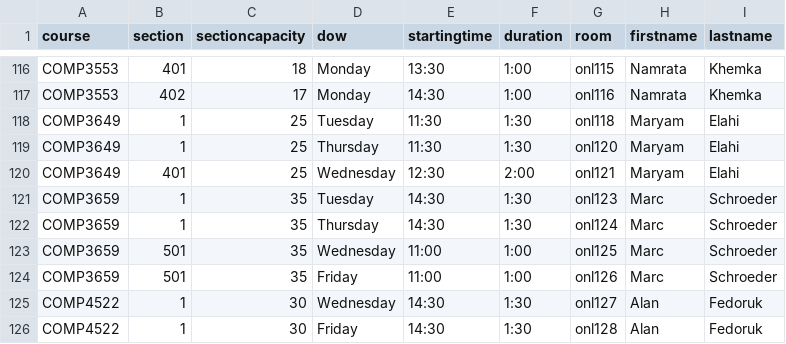
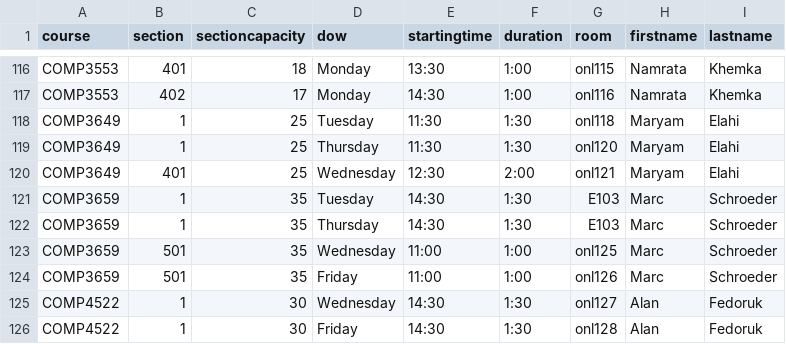
Before and after one commit to jpratt-mru/maco.calendar.datafiles, a CSV file: 2021.01.schedule.csv, drawn as a sheet; only a part is shown, gaps mark what is left out.

Commit message:
Update room for 3659.

```diff
--- a/2021.01.schedule.csv
+++ b/2021.01.schedule.csv
@@ -120,4 +120,4 @@ COMP3649,1,25,Thursday,11:30,1:30,onl120,Maryam,Elahi
 COMP3649,401,25,Wednesday,12:30,2:00,onl121,Maryam,Elahi
-COMP3659,1,35,Tuesday,14:30,1:30,onl123,Marc,Schroeder
-COMP3659,1,35,Thursday,14:30,1:30,onl124,Marc,Schroeder
+COMP3659,1,35,Tuesday,14:30,1:30,E103,Marc,Schroeder
+COMP3659,1,35,Thursday,14:30,1:30,E103,Marc,Schroeder
 COMP3659,501,35,Wednesday,11:00,1:00,onl125,Marc,Schroeder
```
